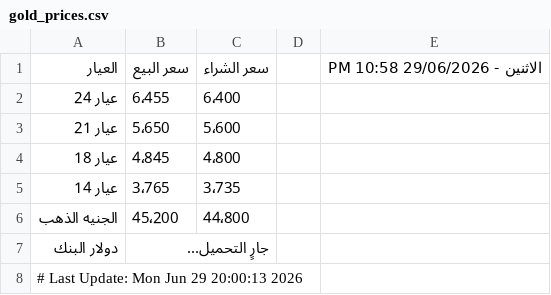
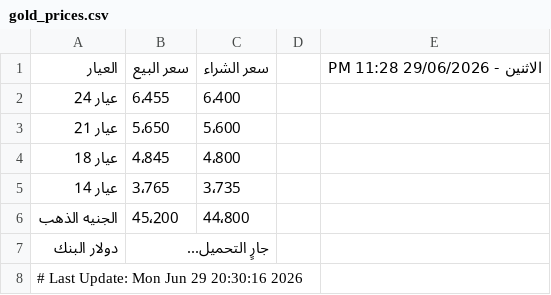
Before and after one commit to abodaapp-hash/-update_gold_prices.py, a CSV file: data/gold_prices.csv, drawn as a sheet.

```diff
--- a/data/gold_prices.csv
+++ b/data/gold_prices.csv
@@ -1,2 +1,2 @@
-العيار,سعر البيع,سعر الشراء,,الاثنين - 29/06/2026 10:58 PM
+العيار,سعر البيع,سعر الشراء,,الاثنين - 29/06/2026 11:28 PM
 عيار 24,6٬455,6٬400,,
@@ -7,2 +7,2 @@
 دولار البنك,جارٍ التحميل...,,,
-# Last Update: Mon Jun 29 20:00:13 2026
+# Last Update: Mon Jun 29 20:30:16 2026
```
